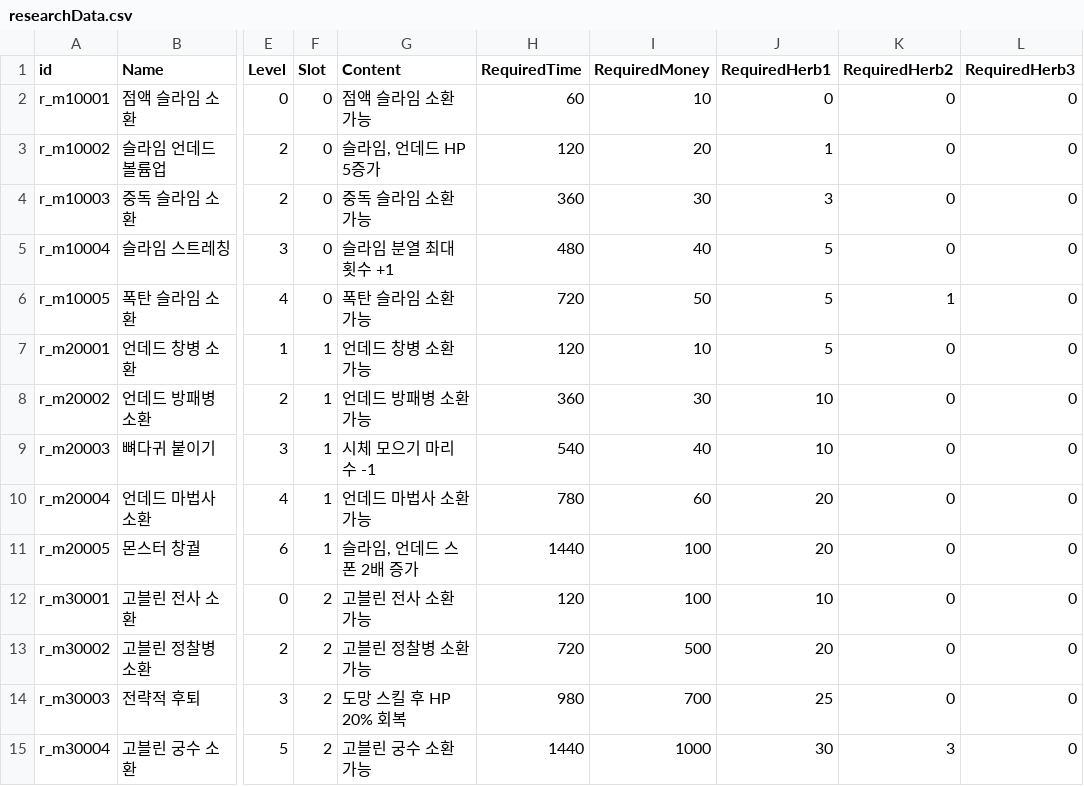
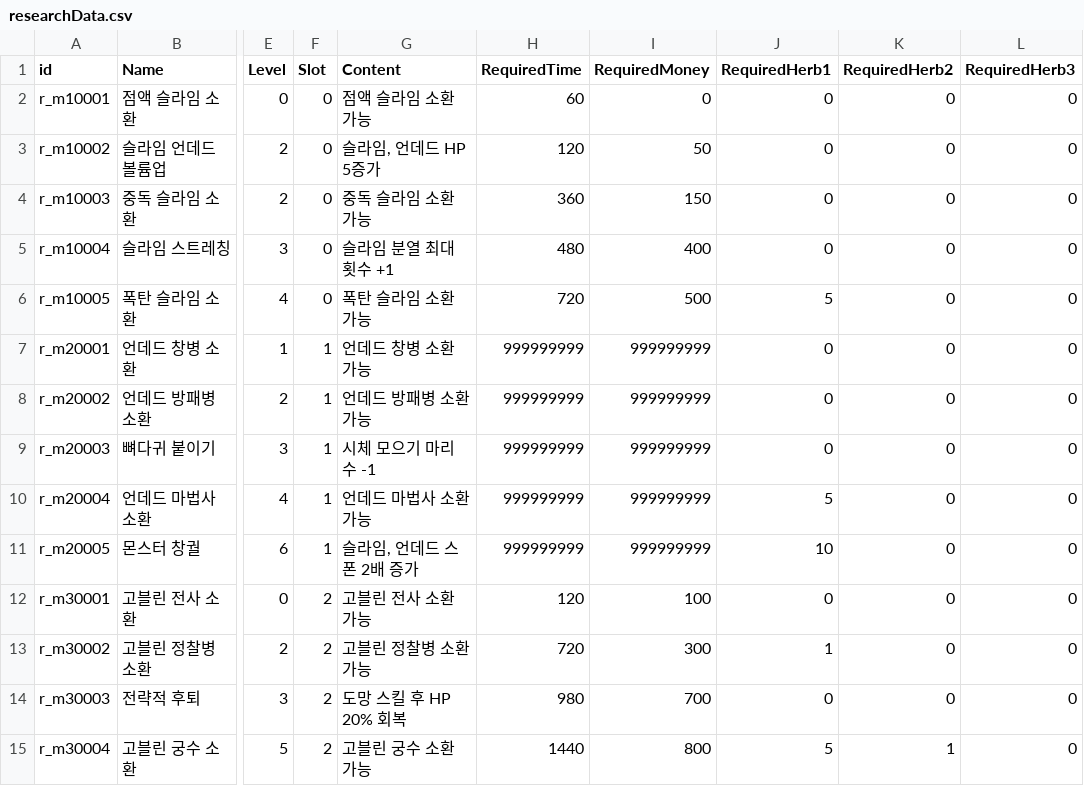
Before and after one commit to kio972/Project_DefenceMaking, a CSV file: Assets/Resources/Data/researchData.csv, drawn as a sheet; only a part is shown, gaps mark what is left out; the diff covers the shown part only; the diff names each change by its address in the sheet, - before the commit and + after, or states it on an @@ line.

```diff
--- a/Assets/Resources/Data/researchData.csv
+++ b/Assets/Resources/Data/researchData.csv
-I2 (RequiredMoney): 10
+I2 (RequiredMoney): 0
-I3 (RequiredMoney): 20
+I3 (RequiredMoney): 50
-J3 (RequiredHerb1): 1
+J3 (RequiredHerb1): 0
-I4 (RequiredMoney): 30
+I4 (RequiredMoney): 150
-J4 (RequiredHerb1): 3
+J4 (RequiredHerb1): 0
-I5 (RequiredMoney): 40
+I5 (RequiredMoney): 400
-J5 (RequiredHerb1): 5
+J5 (RequiredHerb1): 0
-I6 (RequiredMoney): 50
+I6 (RequiredMoney): 500
-K6 (RequiredHerb2): 1
+K6 (RequiredHerb2): 0
-H7 (RequiredTime): 120
+H7 (RequiredTime): 999999999
-I7 (RequiredMoney): 10
+I7 (RequiredMoney): 999999999
-J7 (RequiredHerb1): 5
+J7 (RequiredHerb1): 0
-H8 (RequiredTime): 360
+H8 (RequiredTime): 999999999
-I8 (RequiredMoney): 30
+I8 (RequiredMoney): 999999999
-J8:J9 (RequiredHerb1): 10
+J8:J9 (RequiredHerb1): 0
-H9 (RequiredTime): 540
+H9 (RequiredTime): 999999999
-I9 (RequiredMoney): 40
+I9 (RequiredMoney): 999999999
-H10 (RequiredTime): 780
+H10 (RequiredTime): 999999999
-I10 (RequiredMoney): 60
+I10 (RequiredMoney): 999999999
-J10 (RequiredHerb1): 20
+J10 (RequiredHerb1): 5
-H11 (RequiredTime): 1440
+H11 (RequiredTime): 999999999
-I11 (RequiredMoney): 100
+I11 (RequiredMoney): 999999999
-J11 (RequiredHerb1): 20
+J11 (RequiredHerb1): 10
-J12 (RequiredHerb1): 10
+J12 (RequiredHerb1): 0
-I13 (RequiredMoney): 500
+I13 (RequiredMoney): 300
-J13 (RequiredHerb1): 20
+J13 (RequiredHerb1): 1
-J14 (RequiredHerb1): 25
+J14 (RequiredHerb1): 0
-I15 (RequiredMoney): 1000
+I15 (RequiredMoney): 800
-J15 (RequiredHerb1): 30
+J15 (RequiredHerb1): 5
-K15 (RequiredHerb2): 3
+K15 (RequiredHerb2): 1
```
Also changed, not shown: 64 edited cells elsewhere in this file, 1 other file.
